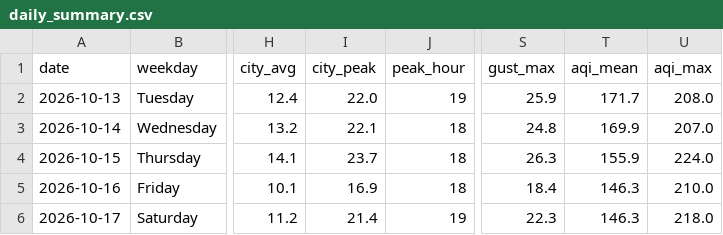
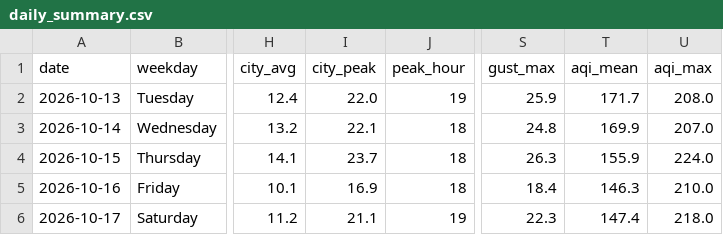
Before and after one commit to wiki-ruhan/Dhaka-Jam-70, a CSV file: data/daily_summary.csv, drawn as a sheet; only a part is shown, gaps mark what is left out; the diff names each change by its address in the sheet, - before the commit and + after, or states it on an @@ line.

```diff
--- a/data/daily_summary.csv
+++ b/data/daily_summary.csv
-I6 (city_peak): 21.4
+I6 (city_peak): 21.1
-T6 (aqi_mean): 146.3
+T6 (aqi_mean): 147.4
```
Also changed, not shown: data/conditions.csv, data/daily/ranking/2026-10-17_ranking.csv, 14 other files.
